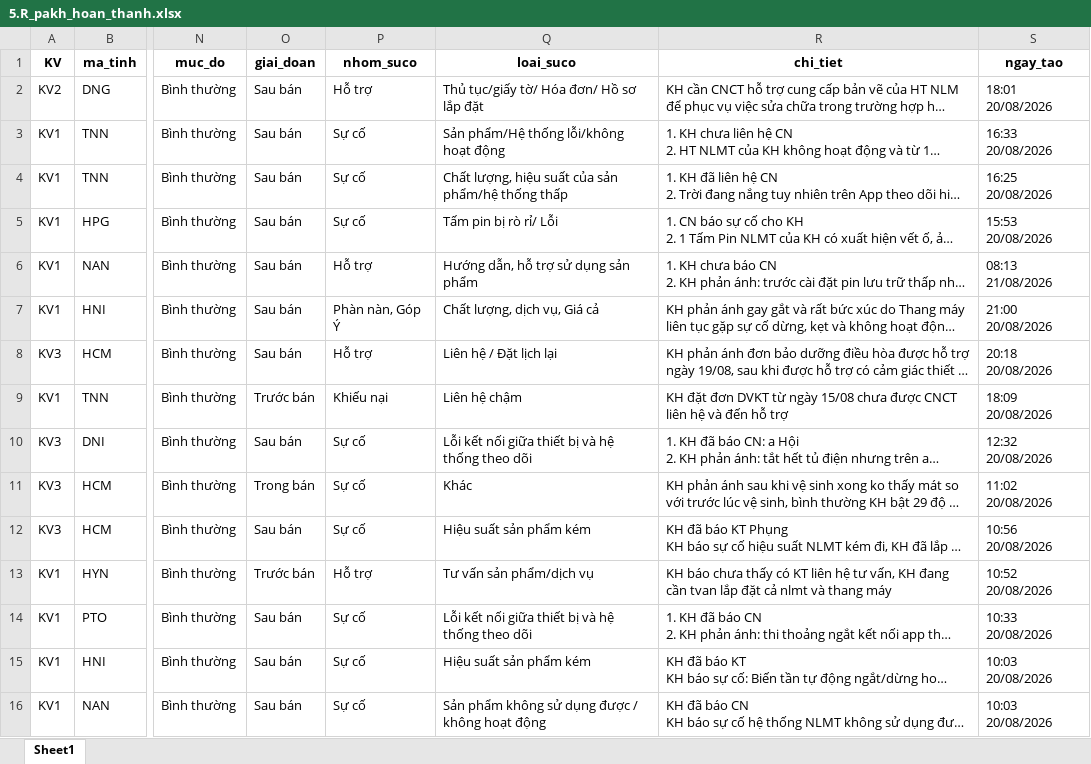
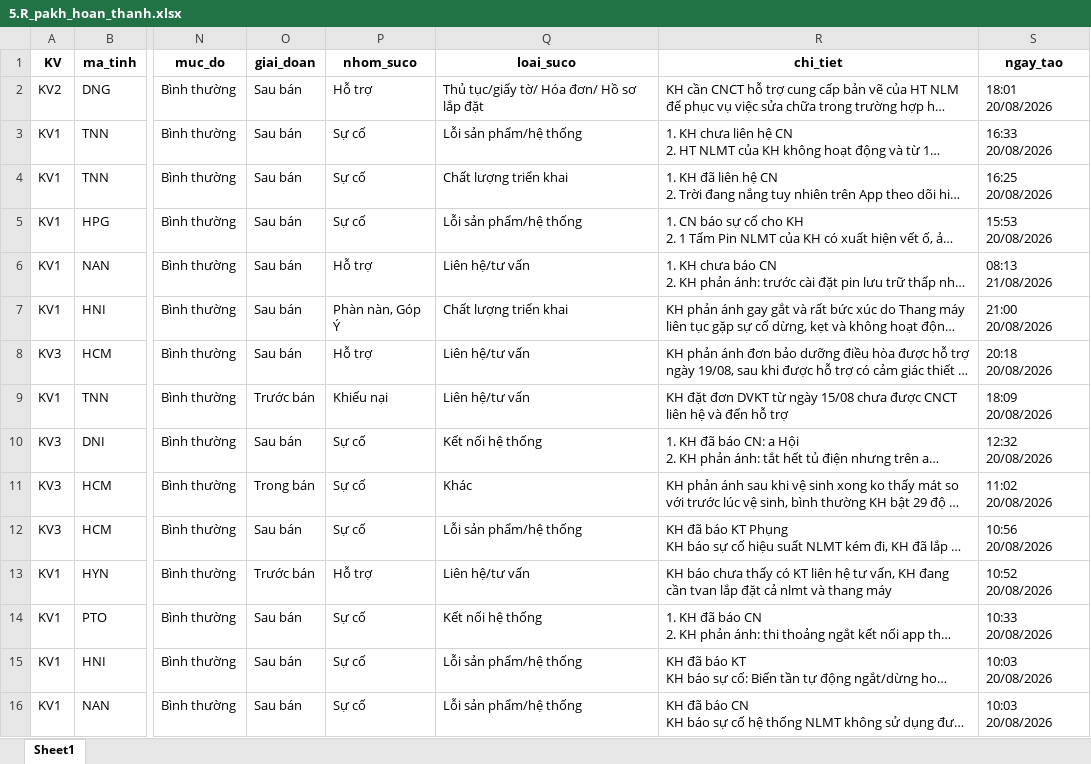
Before and after one commit to Nhunggg1612/dashboard-PAKH, an Excel workbook: data/5.R_pakh_hoan_thanh.xlsx, sheet Sheet1, drawn as a sheet; only a part is shown, gaps mark what is left out; long unchanged cells end in …; values as stored, in another font and other column widths than the file's, no borders; the diff covers the shown part only; the diff names each change by its address in the sheet, - before the commit and + after, or states it on an @@ line.

```diff
--- a/data/5.R_pakh_hoan_thanh.xlsx (sheet Sheet1)
+++ b/data/5.R_pakh_hoan_thanh.xlsx (sheet Sheet1)
-Q3 (loai_suco): Sản phẩm/Hệ thống lỗi/không hoạt động
+Q3 (loai_suco): Lỗi sản phẩm/hệ thống
-Q4 (loai_suco): Chất lượng, hiệu suất của sản phẩm/hệ thống thấp
+Q4 (loai_suco): Chất lượng triển khai
-Q5 (loai_suco): Tấm pin bị rò rỉ/ Lỗi
+Q5 (loai_suco): Lỗi sản phẩm/hệ thống
-Q6 (loai_suco): Hướng dẫn, hỗ trợ sử dụng sản phẩm
+Q6 (loai_suco): Liên hệ/tư vấn
-Q7 (loai_suco): Chất lượng, dịch vụ, Giá cả
+Q7 (loai_suco): Chất lượng triển khai
-Q8 (loai_suco): Liên hệ / Đặt lịch lại
+Q8 (loai_suco): Liên hệ/tư vấn
-Q9 (loai_suco): Liên hệ chậm
+Q9 (loai_suco): Liên hệ/tư vấn
-Q10 (loai_suco): Lỗi kết nối giữa thiết bị và hệ thống theo dõi
+Q10 (loai_suco): Kết nối hệ thống
-Q12 (loai_suco): Hiệu suất sản phẩm kém
+Q12 (loai_suco): Lỗi sản phẩm/hệ thống
-Q13 (loai_suco): Tư vấn sản phẩm/dịch vụ
+Q13 (loai_suco): Liên hệ/tư vấn
-Q14 (loai_suco): Lỗi kết nối giữa thiết bị và hệ thống theo dõi
+Q14 (loai_suco): Kết nối hệ thống
-Q15 (loai_suco): Hiệu suất sản phẩm kém
+Q15 (loai_suco): Lỗi sản phẩm/hệ thống
-Q16 (loai_suco): Sản phẩm không sử dụng được / không hoạt động
+Q16 (loai_suco): Lỗi sản phẩm/hệ thống
```
Also changed, not shown: 388 edited cells elsewhere in this sheet, data/3.R_pakh.xlsx, 12 other files.
